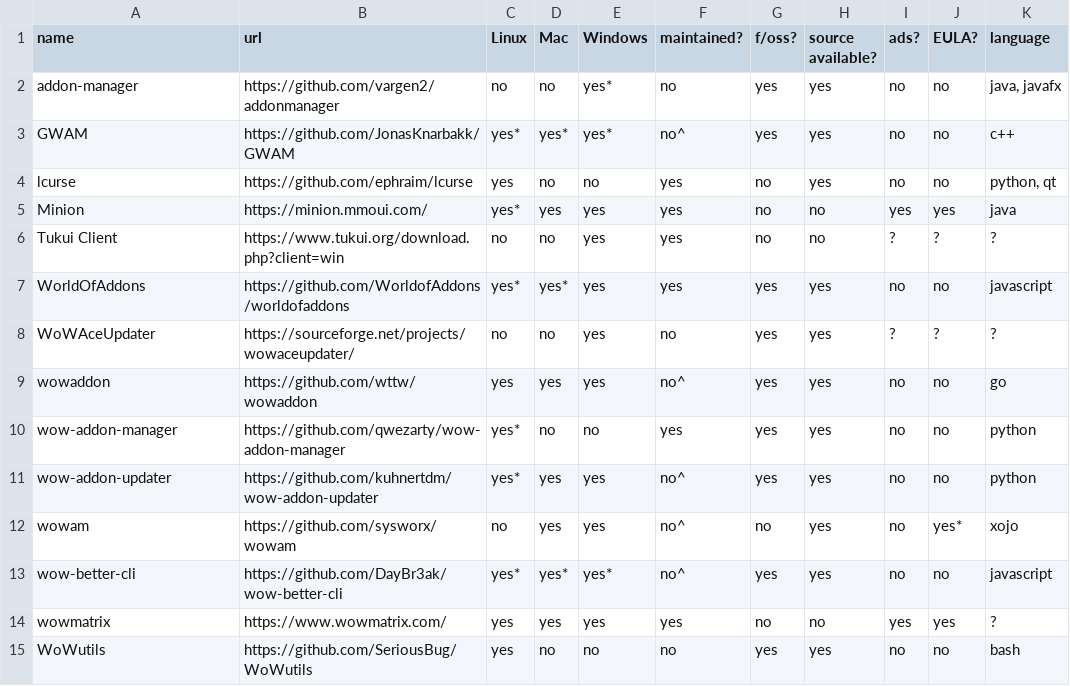
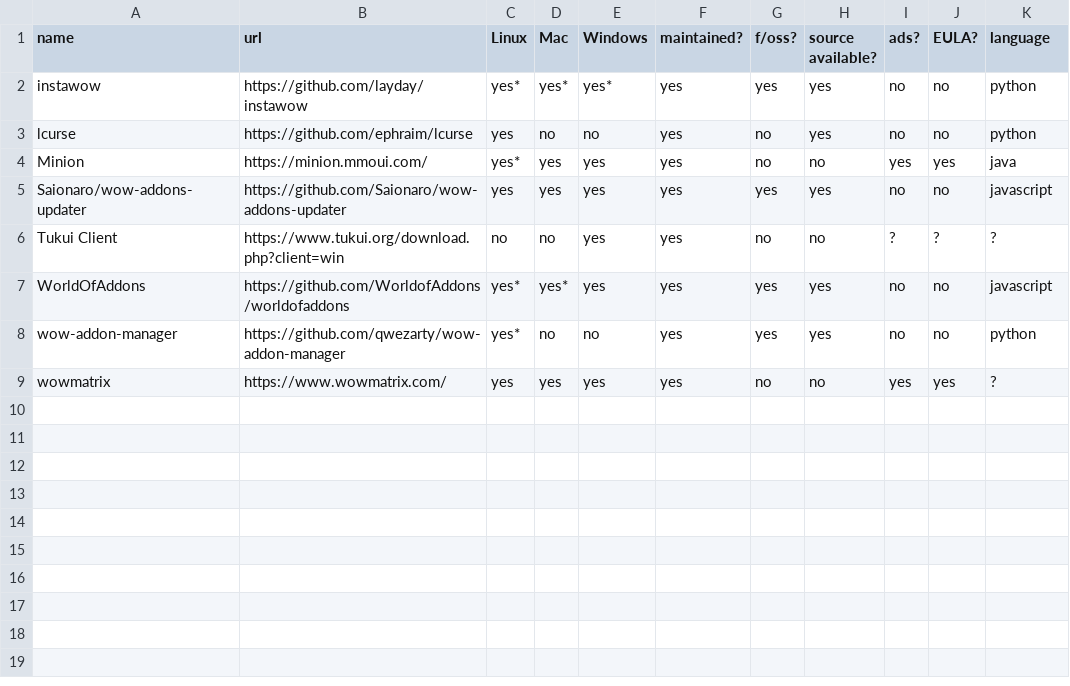
Before and after one commit to ogri-la/strongbox, a CSV file: comrades.csv, drawn as a sheet.

Commit message:
splits unofficial addon managers into two groups, maintained and not

```diff
--- a/comrades.csv
+++ b/comrades.csv
@@ -1,15 +1,9 @@
 name,url,Linux,Mac,Windows,maintained?,f/oss?,source available?,ads?,EULA?,language
-addon-manager,https://github.com/vargen2/addonmanager,no,no,yes*,no,yes,yes,no,no,"java, javafx"
-GWAM,https://github.com/JonasKnarbakk/GWAM,yes*,yes*,yes*,no^,yes,yes,no,no,c++
-lcurse,https://github.com/ephraim/lcurse,yes,no,no,yes,no,yes,no,no,"python, qt"
+instawow,https://github.com/layday/instawow,yes*,yes*,yes*,yes,yes,yes,no,no,python
+lcurse,https://github.com/ephraim/lcurse,yes,no,no,yes,no,yes,no,no,python
 Minion,https://minion.mmoui.com/,yes*,yes,yes,yes,no,no,yes,yes,java
+Saionaro/wow-addons-updater,https://github.com/Saionaro/wow-addons-updater,yes,yes,yes,yes,yes,yes,no,no,javascript
 Tukui Client,https://www.tukui.org/download.php?client=win,no,no,yes,yes,no,no,?,?,?
 WorldOfAddons,https://github.com/WorldofAddons/worldofaddons,yes*,yes*,yes,yes,yes,yes,no,no,javascript
-WoWAceUpdater,https://sourceforge.net/projects/wowaceupdater/,no,no,yes,no,yes,yes,?,?,?
-wowaddon,https://github.com/wttw/wowaddon,yes,yes,yes,no^,yes,yes,no,no,go
 wow-addon-manager,https://github.com/qwezarty/wow-addon-manager,yes*,no,no,yes,yes,yes,no,no,python
-wow-addon-updater,https://github.com/kuhnertdm/wow-addon-updater,yes*,yes,yes,no^,yes,yes,no,no,python
-wowam,https://github.com/sysworx/wowam,no,yes,yes,no^,no,yes,no,yes*,xojo
-wow-better-cli,https://github.com/DayBr3ak/wow-better-cli,yes*,yes*,yes*,no^,yes,yes,no,no,javascript
 wowmatrix,https://www.wowmatrix.com/,yes,yes,yes,yes,no,no,yes,yes,?
-WoWutils,https://github.com/SeriousBug/WoWutils,yes,no,no,no,yes,yes,no,no,bash
```
Also changed, not shown: 2 other files.
